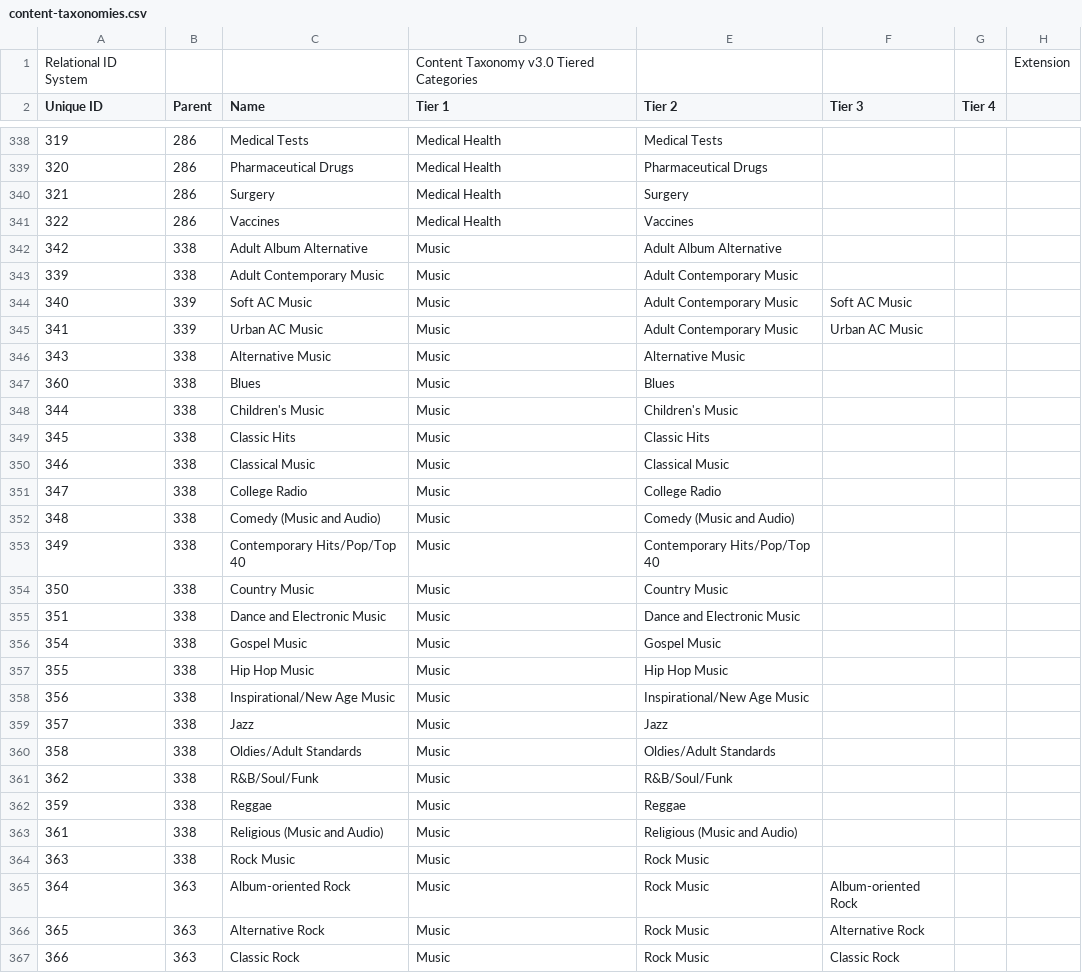
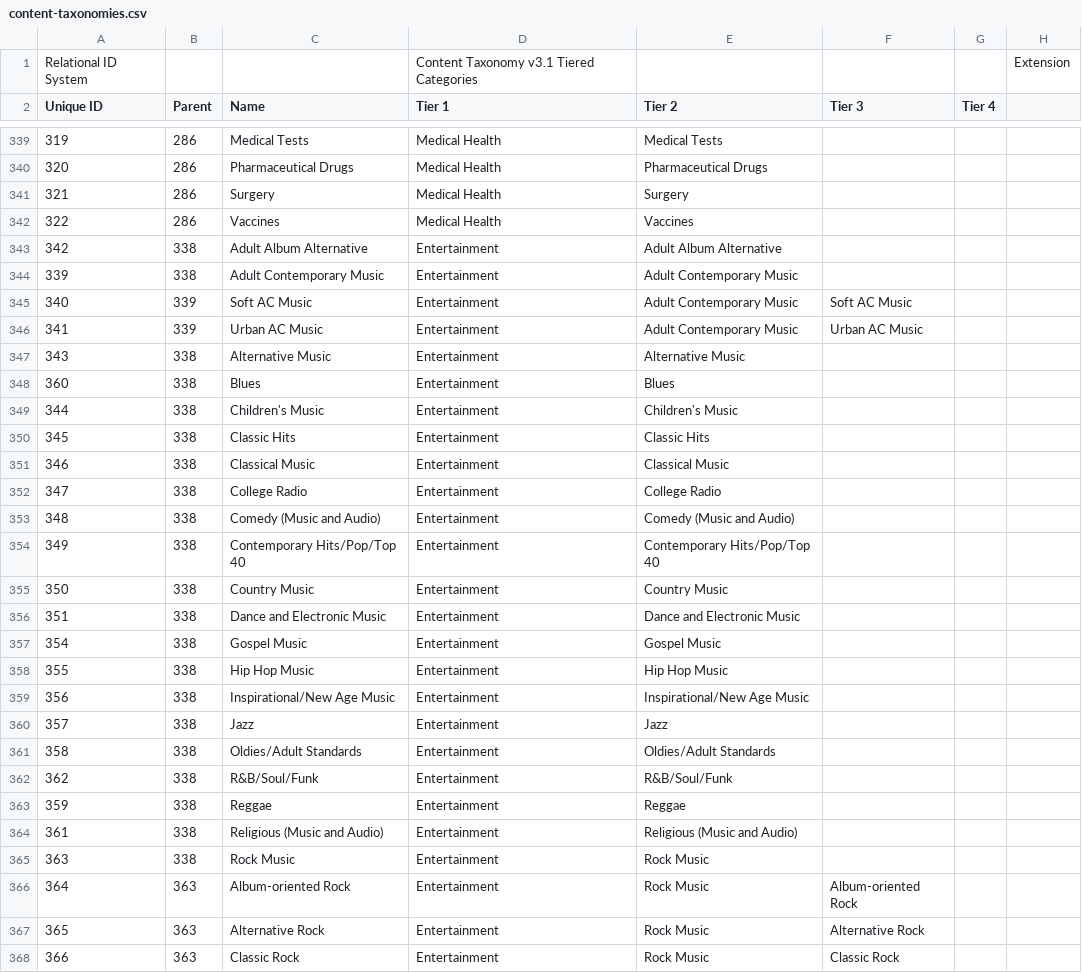
Before and after one commit to maithemewp/mai-publisher, a CSV file: assets/csv/content-taxonomies.csv, drawn as a sheet; only a part is shown, gaps mark what is left out; addresses are those after the commit; the diff covers the shown part only; the diff names each change by its address in the sheet, - before the commit and + after, or states it on an @@ line.

Commit message:
Update IAB Content Taxonomies from 3.0 to 3.1

```diff
--- a/assets/csv/content-taxonomies.csv
+++ b/assets/csv/content-taxonomies.csv
-D1 (Tier 1): Content Taxonomy v3.0 Tiered Categories
+D1 (Tier 1): Content Taxonomy v3.1 Tiered Categories
-D343:D368 (Tier 1): Music
+D343:D368 (Tier 1): Entertainment
```
Also changed, not shown: 1 added row and 7 edited cells elsewhere in this file, 3 other files.
